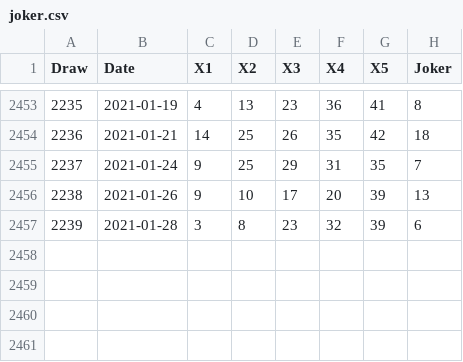
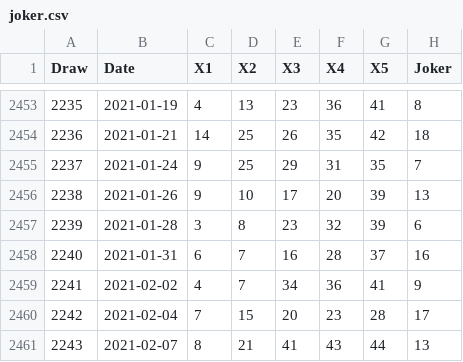
Before and after one commit to kapiosk/OPAPJoker, a CSV file: joker.csv, drawn as a sheet; only a part is shown, gaps mark what is left out.

Commit message:
init

```diff
--- a/joker.csv
+++ b/joker.csv
@@ -2457 +2457,5 @@ Draw,Date,X1,X2,X3,X4,X5,Joker
 2239,2021-01-28,3,8,23,32,39,6
+2240,2021-01-31,6,7,16,28,37,16
+2241,2021-02-02,4,7,34,36,41,9
+2242,2021-02-04,7,15,20,23,28,17
+2243,2021-02-07,8,21,41,43,44,13
```
